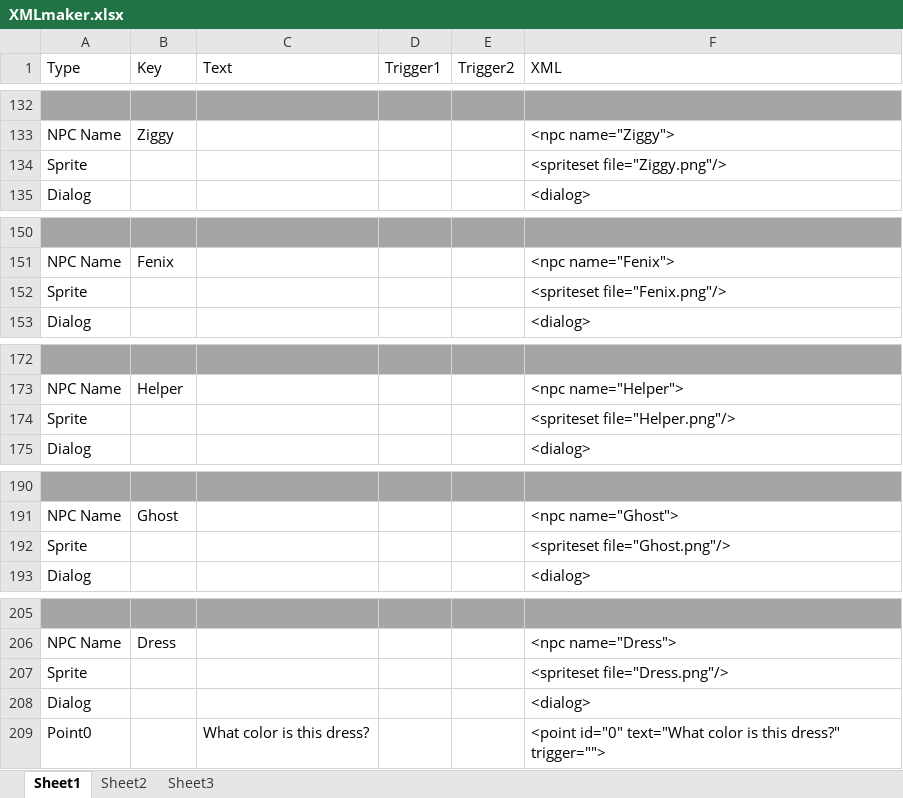
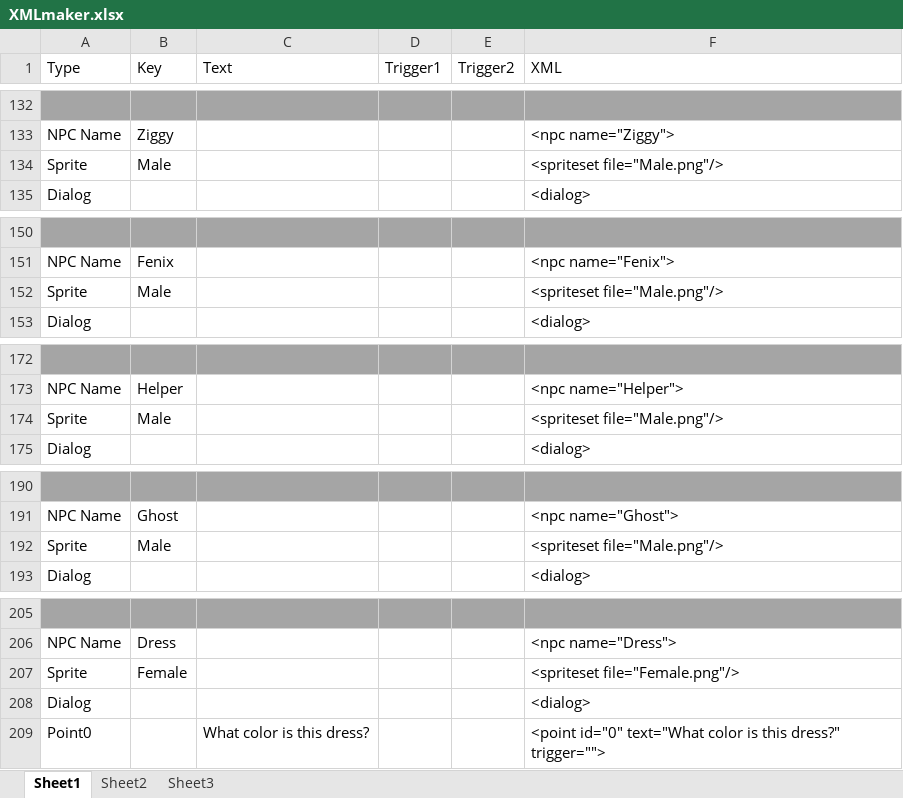
Before and after one commit to Caydo/spaceman, an Excel workbook: jauntyspaceman/Docs/XMLmaker.xlsx, sheet Sheet1, drawn as a sheet; only a part is shown, gaps mark what is left out; values as stored, in another font and other column widths than the file's, no borders; the diff covers the shown part only; the diff names each change by its address in the sheet, - before the commit and + after, or states it on an @@ line.

```diff
--- a/jauntyspaceman/Docs/XMLmaker.xlsx (sheet Sheet1)
+++ b/jauntyspaceman/Docs/XMLmaker.xlsx (sheet Sheet1)
-B134 (Key): (empty)
+B134 (Key): Male
-F134 (XML): <spriteset file="Ziggy.png"/>
+F134 (XML): <spriteset file="Male.png"/>
-B152 (Key): (empty)
+B152 (Key): Male
-F152 (XML): <spriteset file="Fenix.png"/>
+F152 (XML): <spriteset file="Male.png"/>
-B174 (Key): (empty)
+B174 (Key): Male
-F174 (XML): <spriteset file="Helper.png"/>
+F174 (XML): <spriteset file="Male.png"/>
-B192 (Key): (empty)
+B192 (Key): Male
-F192 (XML): <spriteset file="Ghost.png"/>
+F192 (XML): <spriteset file="Male.png"/>
-B207 (Key): (empty)
+B207 (Key): Female
-F207 (XML): <spriteset file="Dress.png"/>
+F207 (XML): <spriteset file="Female.png"/>
```
Also changed, not shown: 20 edited cells elsewhere in this sheet.
